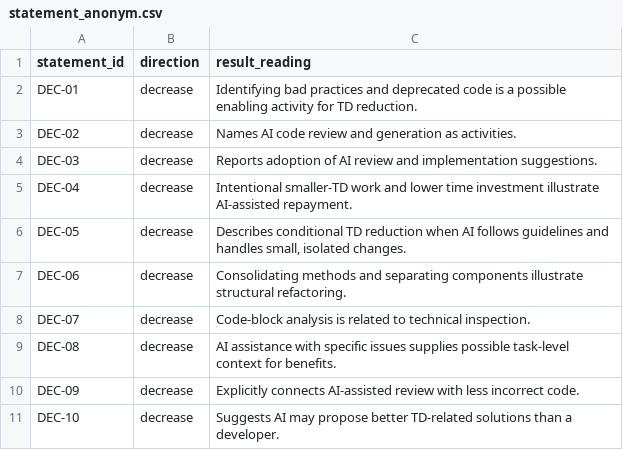
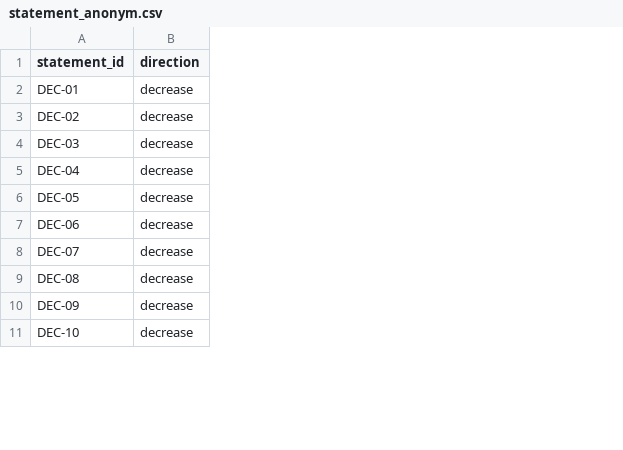
Before and after one commit to antonio-martini/papers-2027-V-AITD-rp, a CSV file: data/statement_anonym.csv, drawn as a sheet; only a part is shown; the diff names each change by its address in the sheet, - before the commit and + after, or states it on an @@ line.

Commit message:
changed anonymized

```diff
--- a/data/statement_anonym.csv
+++ b/data/statement_anonym.csv
-column C (result_reading), rows 2-11: Identifying bad practices and deprecated code is a possible enabling activity for TD reduction. | Names AI code review and generation as activities. | Reports adoption of AI review and implementation suggestions. | Intentional smaller-TD work and lower time investment illustrate AI-assisted repayment. | Describes conditional TD reduction when AI follows guidelines and handles small, isolated changes. | Consolidating methods and separating components illustrate structural refactoring. | Code-block analysis is related to technical inspection. | AI assistance with specific issues supplies possible task-level context for benefits. | Explicitly connects AI-assisted review with less incorrect code. | Suggests AI may propose better TD-related solutions than a developer.
```
